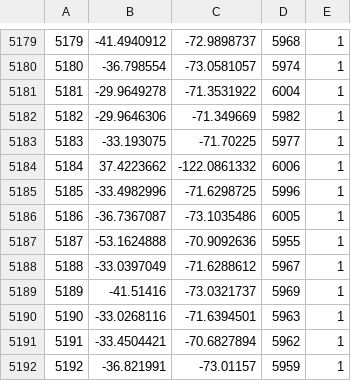
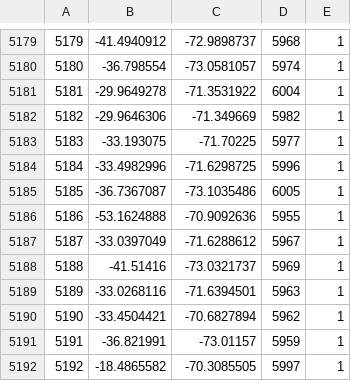
Before and after one commit to grpiccoli/BM2, a TSV file: BiblioMit/Data/Centres/Coordinates.tsv, drawn as a sheet; only a part is shown, gaps mark what is left out; the shorter side is filled out with more unchanged rows; removed rows and columns are numbered as before the commit, all else as after; the diff names each change by its address in the sheet, - before the commit and + after, or states it on an @@ line.

Commit message:
removed unused coordinate

```diff
--- a/BiblioMit/Data/Centres/Coordinates.tsv
+++ b/BiblioMit/Data/Centres/Coordinates.tsv
-row 5184: 5184 | 37.4223662 | -122.0861332 | 6006 | 1
@@ column A renumbered from row 5184 down @@
```
Also changed, not shown: BiblioMit/Data/Centres/Polygons.tsv.
